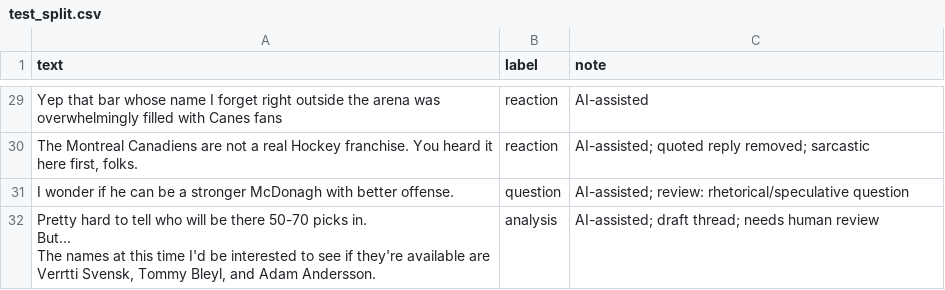
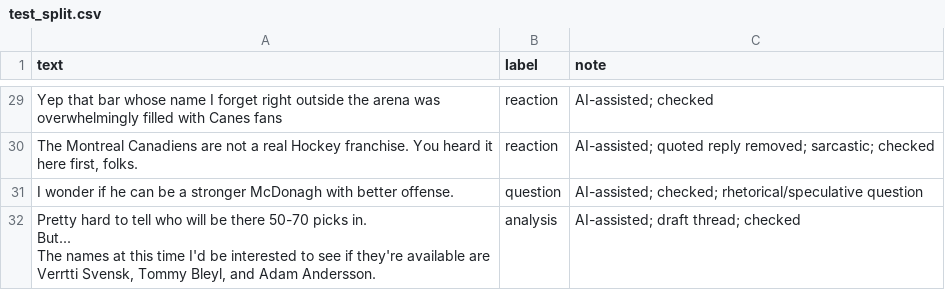
Before and after one commit to demo-7777/ai201-project3-takemeter-starter-v2026, a CSV file: test_split.csv, drawn as a sheet; only a part is shown, gaps mark what is left out; the diff covers the shown part only; the diff names each change by its address in the sheet, - before the commit and + after, or states it on an @@ line.

```diff
--- a/test_split.csv
+++ b/test_split.csv
-C29 (note): AI-assisted
+C29 (note): AI-assisted; checked
-C30 (note): …reply removed; sarcastic
+C30 (note): …reply removed; sarcastic; checked
-C31 (note): AI-assisted; review: rhetorical/speculative question
+C31 (note): AI-assisted; checked; rhetorical/speculative question
-C32 (note): AI-assisted; draft thread; needs human review
+C32 (note): AI-assisted; draft thread; checked
```
Also changed, not shown: 26 edited cells elsewhere in this file, 3 other files.
